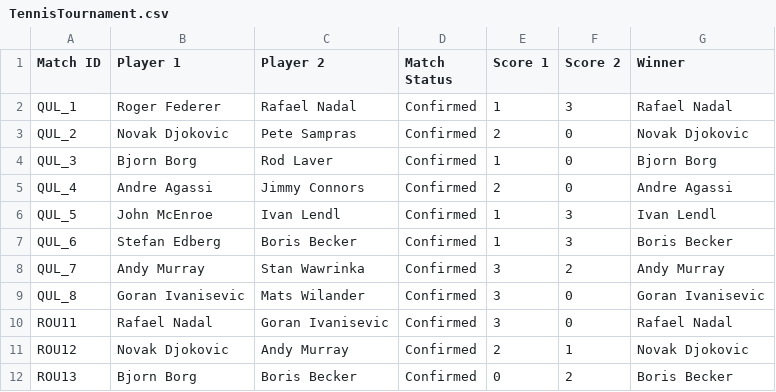
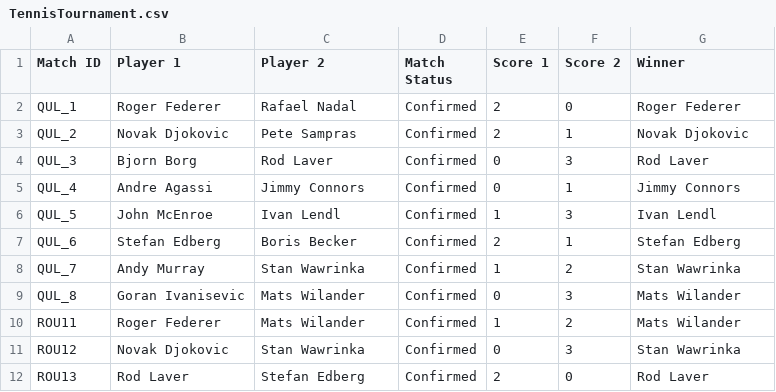
Before and after one commit to abdulwahabmoosa/DS2, a CSV file: src/csv/TennisTournament.csv, drawn as a sheet; only a part is shown; the diff covers the shown part only.

```diff
--- a/src/csv/TennisTournament.csv
+++ b/src/csv/TennisTournament.csv
@@ -1,12 +1,12 @@
 Match ID, Player 1, Player 2, Match Status, Score 1, Score 2, Winner
-QUL_1, Roger Federer, Rafael Nadal,  Confirmed, 1, 3, Rafael Nadal
-QUL_2, Novak Djokovic, Pete Sampras,  Confirmed, 2, 0, Novak Djokovic
-QUL_3, Bjorn Borg, Rod Laver,  Confirmed, 1, 0, Bjorn Borg
-QUL_4, Andre Agassi, Jimmy Connors,  Confirmed, 2, 0, Andre Agassi
+QUL_1, Roger Federer, Rafael Nadal,  Confirmed, 2, 0, Roger Federer
+QUL_2, Novak Djokovic, Pete Sampras,  Confirmed, 2, 1, Novak Djokovic
+QUL_3, Bjorn Borg, Rod Laver,  Confirmed, 0, 3, Rod Laver
+QUL_4, Andre Agassi, Jimmy Connors,  Confirmed, 0, 1, Jimmy Connors
 QUL_5, John McEnroe, Ivan Lendl,  Confirmed, 1, 3, Ivan Lendl
-QUL_6, Stefan Edberg, Boris Becker,  Confirmed, 1, 3, Boris Becker
-QUL_7, Andy Murray, Stan Wawrinka,  Confirmed, 3, 2, Andy Murray
-QUL_8, Goran Ivanisevic, Mats Wilander,  Confirmed, 3, 0, Goran Ivanisevic
-ROU11, Rafael Nadal, Goran Ivanisevic, Confirmed, 3, 0, Rafael Nadal
-ROU12, Novak Djokovic, Andy Murray, Confirmed, 2, 1, Novak Djokovic
-ROU13, Bjorn Borg, Boris Becker, Confirmed, 0, 2, Boris Becker
+QUL_6, Stefan Edberg, Boris Becker,  Confirmed, 2, 1, Stefan Edberg
+QUL_7, Andy Murray, Stan Wawrinka,  Confirmed, 1, 2, Stan Wawrinka
+QUL_8,  Goran Ivanisevic,  Mats Wilander,   Confirmed, 0, 3, Mats Wilander
+ROU11, Roger Federer, Mats Wilander, Confirmed, 1, 2, Mats Wilander
+ROU12, Novak Djokovic, Stan Wawrinka, Confirmed, 0, 3, Stan Wawrinka
+ROU13, Rod Laver, Stefan Edberg, Confirmed, 2, 0, Rod Laver
```
Also changed, not shown: 117 edited cells elsewhere in this file, 3 other files.
